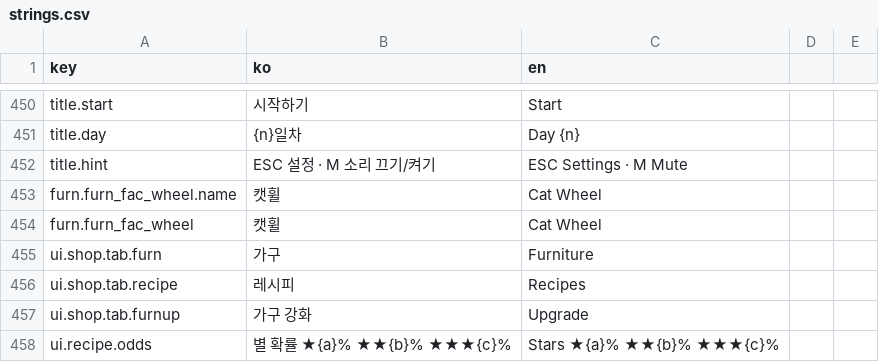
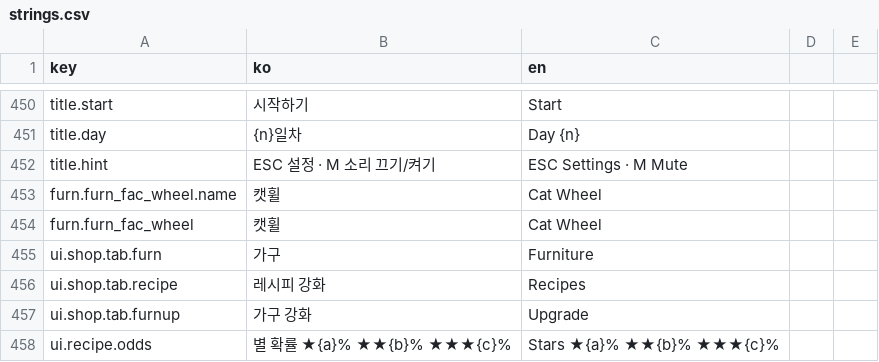
Before and after one commit to EssentialHwan/EssentialHwan, a CSV file: 여기까페냐옹/UnityProject/Assets/Localization/strings.csv, drawn as a sheet; only a part is shown, gaps mark what is left out; the diff covers the shown part only.

```diff
--- a/여기까페냐옹/UnityProject/Assets/Localization/strings.csv
+++ b/여기까페냐옹/UnityProject/Assets/Localization/strings.csv
@@ -455,3 +455,3 @@ furn.furn_fac_wheel,캣휠,Cat Wheel
 ui.shop.tab.furn,가구,Furniture
-ui.shop.tab.recipe,레시피,Recipes
+ui.shop.tab.recipe,레시피 강화,Recipes
 ui.shop.tab.furnup,가구 강화,Upgrade
```
Also changed, not shown: 22 added rows and 13 edited cells elsewhere in this file, 여기까페냐옹/UnityProject/Assets/Resources/strings.csv, 25 other files.
